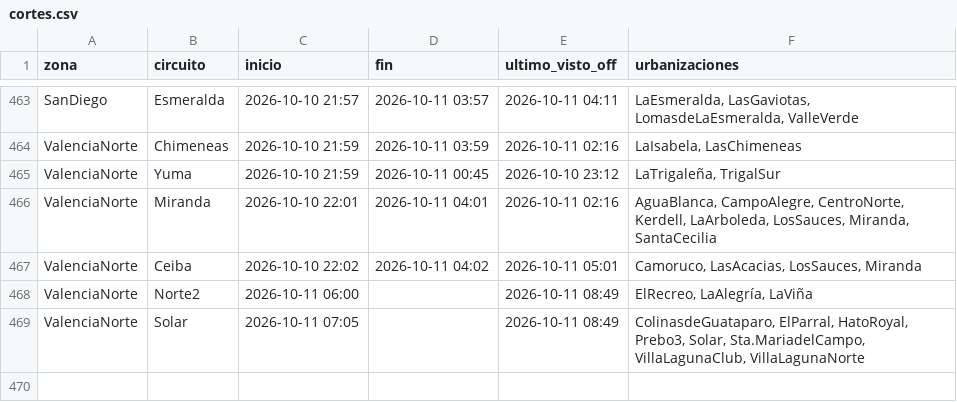
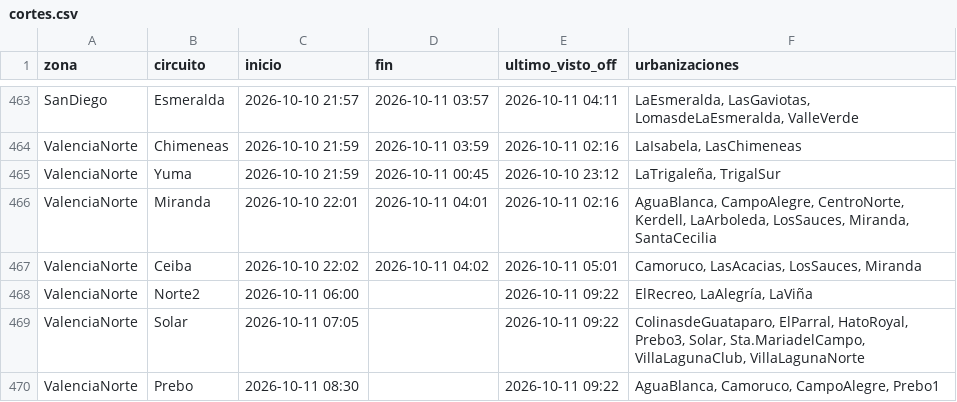
Before and after one commit to ricardotester12-glitch/cortes-luz-valencia, a CSV file: data/cortes.csv, drawn as a sheet; only a part is shown, gaps mark what is left out.

```diff
--- a/data/cortes.csv
+++ b/data/cortes.csv
@@ -467,3 +467,4 @@ ValenciaNorte,Miranda,2026-10-10 22:01,2026-10-11 04:01,2026-10-11 02:16,"AguaBl
 ValenciaNorte,Ceiba,2026-10-10 22:02,2026-10-11 04:02,2026-10-11 05:01,"Camoruco, LasAcacias, LosSauces, Miranda"
-ValenciaNorte,Norte2,2026-10-11 06:00,,2026-10-11 08:49,"ElRecreo, LaAlegría, LaViña"
-ValenciaNorte,Solar,2026-10-11 07:05,,2026-10-11 08:49,"ColinasdeGuataparo, ElParral, HatoRoyal, Prebo3, Solar, Sta.MariadelCampo, VillaLagunaClub, VillaLagunaNorte"
+ValenciaNorte,Norte2,2026-10-11 06:00,,2026-10-11 09:22,"ElRecreo, LaAlegría, LaViña"
+ValenciaNorte,Solar,2026-10-11 07:05,,2026-10-11 09:22,"ColinasdeGuataparo, ElParral, HatoRoyal, Prebo3, Solar, Sta.MariadelCampo, VillaLagunaClub, VillaLagunaNorte"
+ValenciaNorte,Prebo,2026-10-11 08:30,,2026-10-11 09:22,"AguaBlanca, Camoruco, CampoAlegre, Prebo1"
```
Also changed, not shown: data/reportes.csv, 1 other file.
